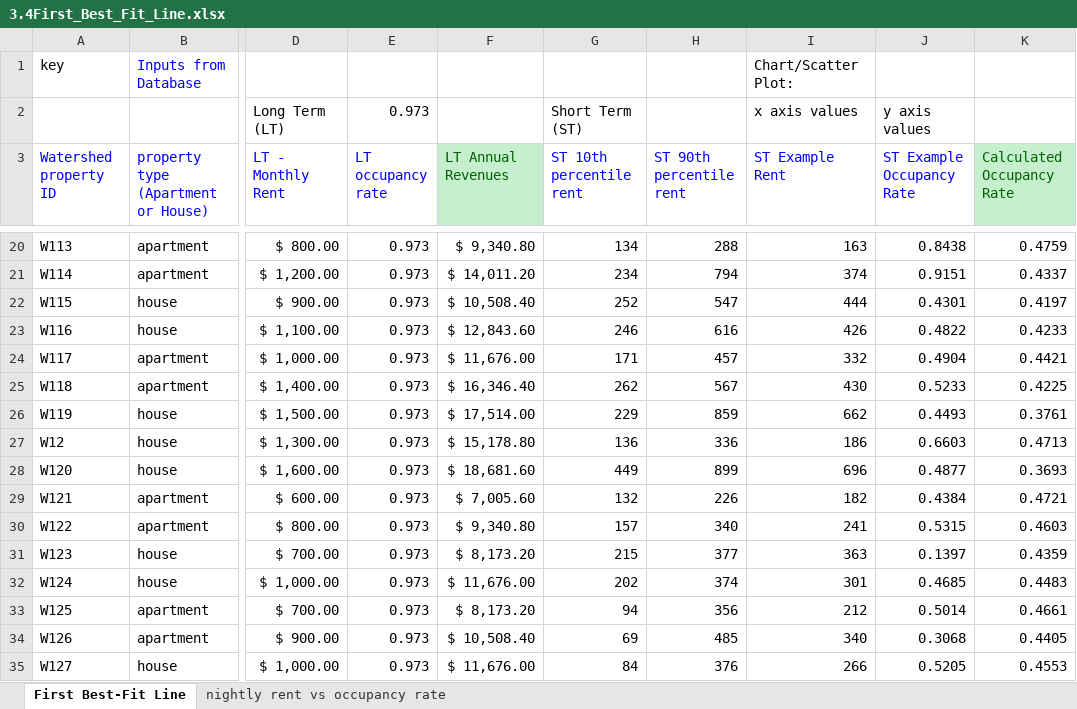
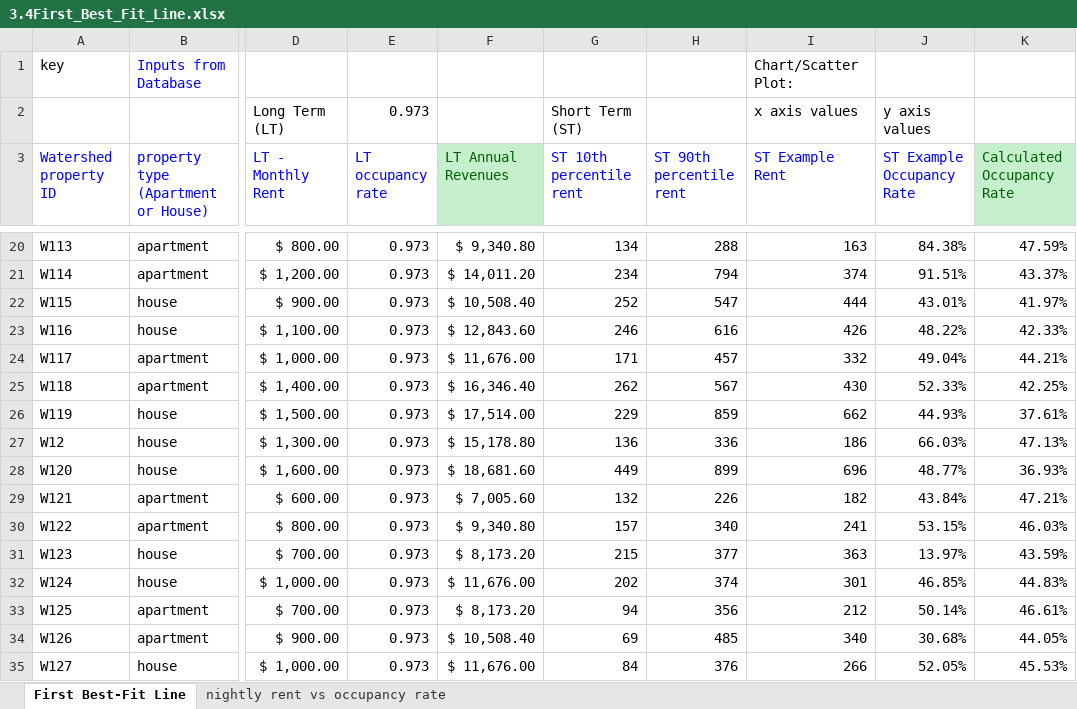
Before and after one commit to LucasBoTang/Coursera_Managing_Big_Data_with_MySQL, an Excel workbook: Capstone_Real_Estate_Profits_Data_Analytics/3.4First_Best_Fit_Line.xlsx, sheet First Best-Fit Line, drawn as a sheet; only a part is shown, gaps mark what is left out; values as stored, in another font and other column widths than the file's, no borders; the diff covers the shown part only; the diff names each change by its address in the sheet, - before the commit and + after, or states it on an @@ line.

```diff
--- a/Capstone_Real_Estate_Profits_Data_Analytics/3.4First_Best_Fit_Line.xlsx (sheet First Best-Fit Line)
+++ b/Capstone_Real_Estate_Profits_Data_Analytics/3.4First_Best_Fit_Line.xlsx (sheet First Best-Fit Line)
-J20 (ST Example Occupancy Rate): 0.8438
+J20 (ST Example Occupancy Rate): 84.38%
-K20 (Calculated Occupancy Rate): 0.4759
+K20 (Calculated Occupancy Rate): 47.59%
-J21 (ST Example Occupancy Rate): 0.9151
+J21 (ST Example Occupancy Rate): 91.51%
-K21 (Calculated Occupancy Rate): 0.4337
+K21 (Calculated Occupancy Rate): 43.37%
-J22 (ST Example Occupancy Rate): 0.4301
+J22 (ST Example Occupancy Rate): 43.01%
-K22 (Calculated Occupancy Rate): 0.4197
+K22 (Calculated Occupancy Rate): 41.97%
-J23 (ST Example Occupancy Rate): 0.4822
+J23 (ST Example Occupancy Rate): 48.22%
-K23 (Calculated Occupancy Rate): 0.4233
+K23 (Calculated Occupancy Rate): 42.33%
-J24 (ST Example Occupancy Rate): 0.4904
+J24 (ST Example Occupancy Rate): 49.04%
-K24 (Calculated Occupancy Rate): 0.4421
+K24 (Calculated Occupancy Rate): 44.21%
-J25 (ST Example Occupancy Rate): 0.5233
+J25 (ST Example Occupancy Rate): 52.33%
-K25 (Calculated Occupancy Rate): 0.4225
+K25 (Calculated Occupancy Rate): 42.25%
-J26 (ST Example Occupancy Rate): 0.4493
+J26 (ST Example Occupancy Rate): 44.93%
-K26 (Calculated Occupancy Rate): 0.3761
+K26 (Calculated Occupancy Rate): 37.61%
-J27 (ST Example Occupancy Rate): 0.6603
+J27 (ST Example Occupancy Rate): 66.03%
-K27 (Calculated Occupancy Rate): 0.4713
+K27 (Calculated Occupancy Rate): 47.13%
-J28 (ST Example Occupancy Rate): 0.4877
+J28 (ST Example Occupancy Rate): 48.77%
-K28 (Calculated Occupancy Rate): 0.3693
+K28 (Calculated Occupancy Rate): 36.93%
-J29 (ST Example Occupancy Rate): 0.4384
+J29 (ST Example Occupancy Rate): 43.84%
-K29 (Calculated Occupancy Rate): 0.4721
+K29 (Calculated Occupancy Rate): 47.21%
-J30 (ST Example Occupancy Rate): 0.5315
+J30 (ST Example Occupancy Rate): 53.15%
-K30 (Calculated Occupancy Rate): 0.4603
+K30 (Calculated Occupancy Rate): 46.03%
-J31 (ST Example Occupancy Rate): 0.1397
+J31 (ST Example Occupancy Rate): 13.97%
-K31 (Calculated Occupancy Rate): 0.4359
+K31 (Calculated Occupancy Rate): 43.59%
-J32 (ST Example Occupancy Rate): 0.4685
+J32 (ST Example Occupancy Rate): 46.85%
-K32 (Calculated Occupancy Rate): 0.4483
+K32 (Calculated Occupancy Rate): 44.83%
-J33 (ST Example Occupancy Rate): 0.5014
+J33 (ST Example Occupancy Rate): 50.14%
-K33 (Calculated Occupancy Rate): 0.4661
+K33 (Calculated Occupancy Rate): 46.61%
-J34 (ST Example Occupancy Rate): 0.3068
+J34 (ST Example Occupancy Rate): 30.68%
-K34 (Calculated Occupancy Rate): 0.4405
+K34 (Calculated Occupancy Rate): 44.05%
-J35 (ST Example Occupancy Rate): 0.5205
+J35 (ST Example Occupancy Rate): 52.05%
-K35 (Calculated Occupancy Rate): 0.4553
+K35 (Calculated Occupancy Rate): 45.53%
```
Also changed, not shown: 457 edited cells elsewhere in this sheet, formulas that keep their value, charts or pictures, 3 other files.
